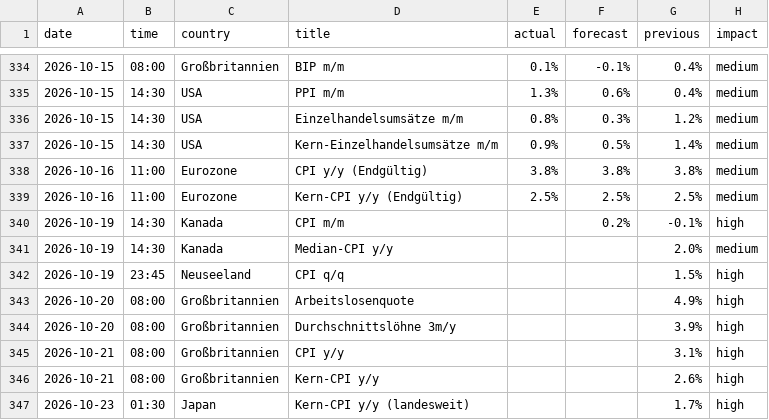
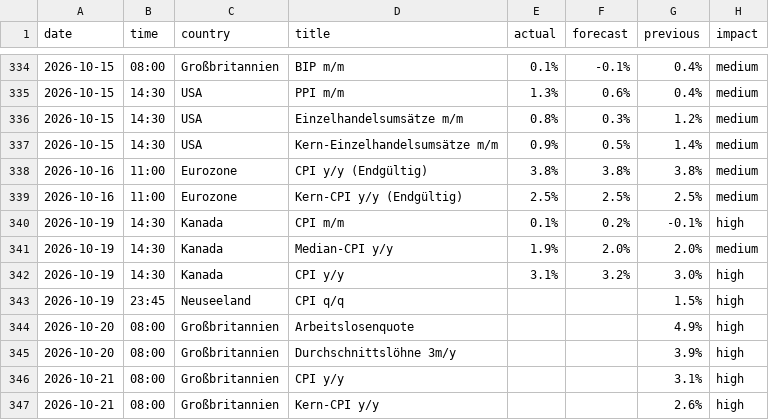
Before and after one commit to michelbrueck25-eng/journal-daten, a CSV file: wirtschaft.csv, drawn as a sheet; only a part is shown, gaps mark what is left out; the shorter side is filled out with more unchanged rows.

```diff
--- a/wirtschaft.csv
+++ b/wirtschaft.csv
@@ -339,4 +339,5 @@ date,time,country,title,actual,forecast,previous,impact
 2026-10-16,11:00,Eurozone,Kern-CPI y/y (Endgültig),2.5%,2.5%,2.5%,medium
-2026-10-19,14:30,Kanada,CPI m/m,,0.2%,-0.1%,high
-2026-10-19,14:30,Kanada,Median-CPI y/y,,,2.0%,medium
+2026-10-19,14:30,Kanada,CPI m/m,0.1%,0.2%,-0.1%,high
+2026-10-19,14:30,Kanada,Median-CPI y/y,1.9%,2.0%,2.0%,medium
+2026-10-19,14:30,Kanada,CPI y/y,3.1%,3.2%,3.0%,high
 2026-10-19,23:45,Neuseeland,CPI q/q,,,1.5%,high
```
Also changed, not shown: lage.csv, 1 other file.
